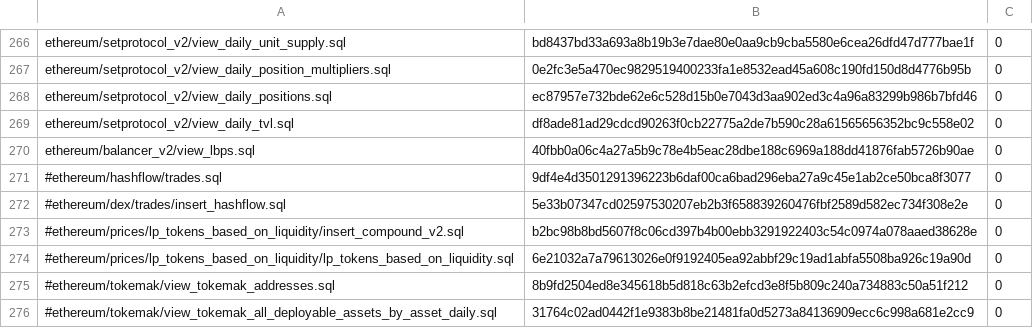
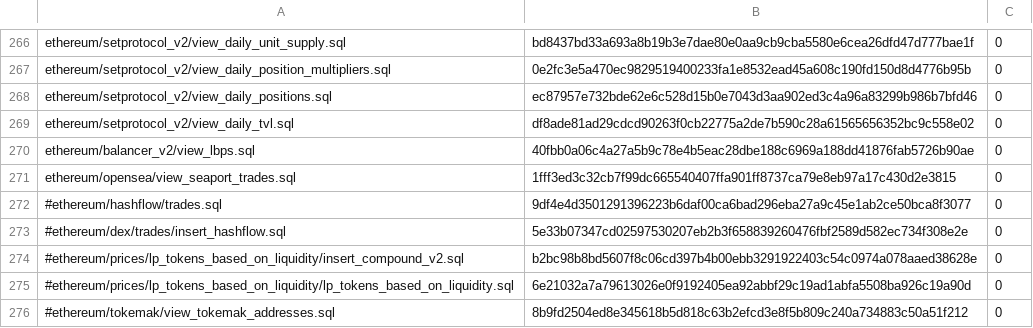
Before and after one commit to conductiveai/abstractions, a CSV file: updates/scripts.csv, drawn as a sheet; only a part is shown, gaps mark what is left out; the shorter side is filled out with more unchanged rows; the diff names each change by its address in the sheet, - before the commit and + after, or states it on an @@ line.

Commit message:
Update scripts.csv

```diff
--- a/updates/scripts.csv
+++ b/updates/scripts.csv
+row 271: ethereum/opensea/view_seaport_trades.sql | 1fff3ed3c32cb7f99dc665540407ffa901ff8737ca79e8eb97a17c430d2e3815 | 0
```
